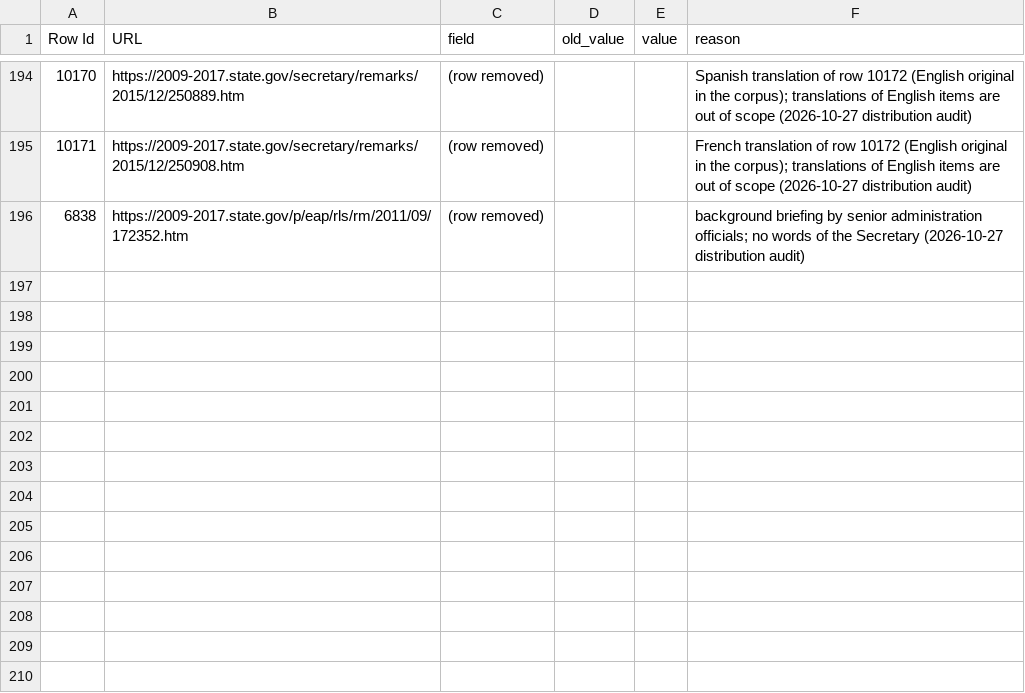
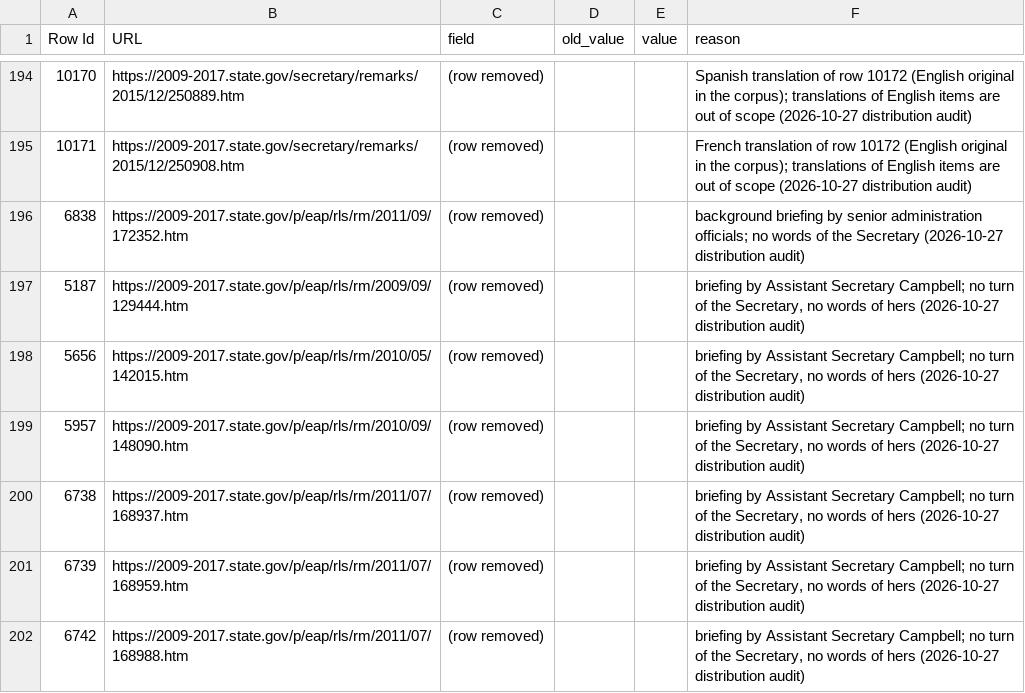
Before and after one commit to revolins/sos-corpus, a CSV file: data/catchup_fixes_2026_10.csv, drawn as a sheet; only a part is shown, gaps mark what is left out; the diff names each change by its address in the sheet, - before the commit and + after, or states it on an @@ line.

```diff
--- a/data/catchup_fixes_2026_10.csv
+++ b/data/catchup_fixes_2026_10.csv
+row 197: 5187 | https://2009-2017.state.gov/p/eap/rls/rm/2009/09/129444.htm | (row removed) |  |  | briefing by Assistant Secretary Campbell; no turn of the Secretary, no words of hers (2026-10-27 distribution audit)
+row 198: 5656 | https://2009-2017.state.gov/p/eap/rls/rm/2010/05/142015.htm | (row removed) |  |  | briefing by Assistant Secretary Campbell; no turn of the Secretary, no words of hers (2026-10-27 distribution audit)
+row 199: 5957 | https://2009-2017.state.gov/p/eap/rls/rm/2010/09/148090.htm | (row removed) |  |  | briefing by Assistant Secretary Campbell; no turn of the Secretary, no words of hers (2026-10-27 distribution audit)
+row 200: 6738 | https://2009-2017.state.gov/p/eap/rls/rm/2011/07/168937.htm | (row removed) |  |  | briefing by Assistant Secretary Campbell; no turn of the Secretary, no words of hers (2026-10-27 distribution audit)
+row 201: 6739 | https://2009-2017.state.gov/p/eap/rls/rm/2011/07/168959.htm | (row removed) |  |  | briefing by Assistant Secretary Campbell; no turn of the Secretary, no words of hers (2026-10-27 distribution audit)
+row 202: 6742 | https://2009-2017.state.gov/p/eap/rls/rm/2011/07/168988.htm | (row removed) |  |  | briefing by Assistant Secretary Campbell; no turn of the Secretary, no words of hers (2026-10-27 distribution audit)
```
Also changed, not shown: 3 other files.
